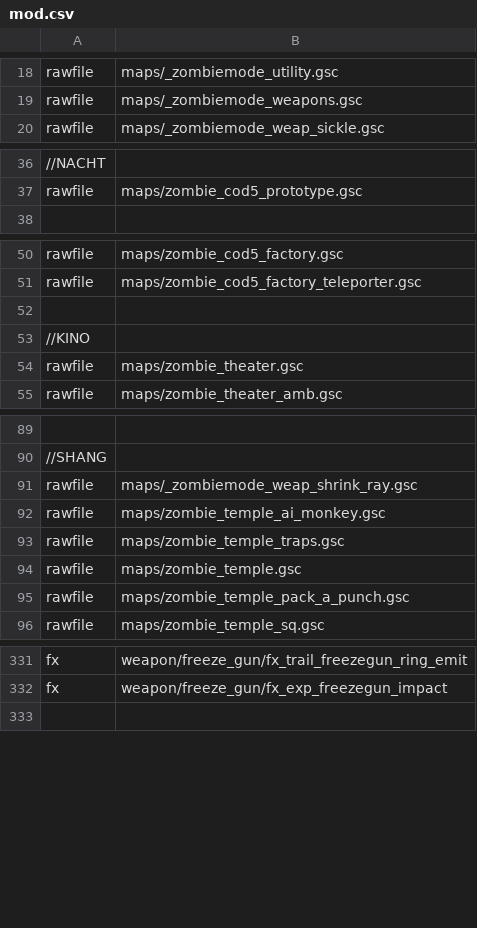
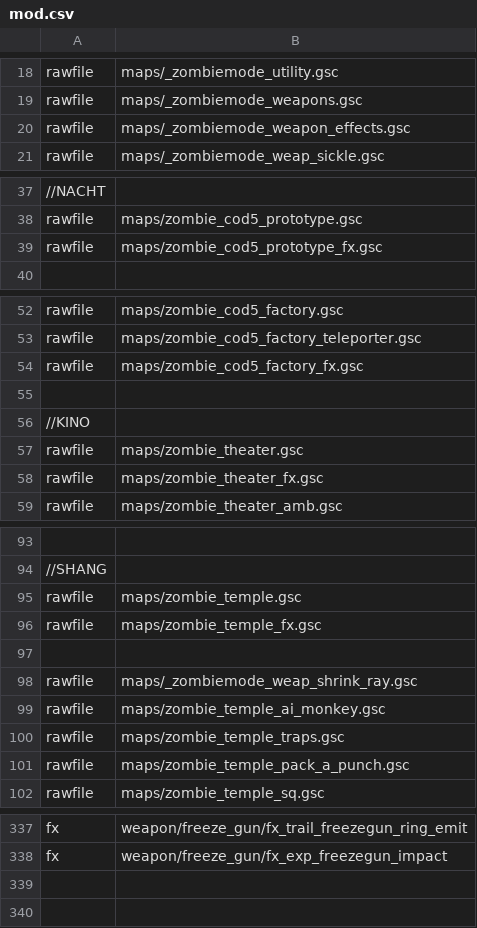
Before and after one commit to jhw2167/BO1-Reimagined-hotfitx, a CSV file: mod.csv, drawn as a sheet; only a part is shown, gaps mark what is left out; the diff names each change by its address in the sheet, - before the commit and + after, or states it on an @@ line.

```diff
--- a/mod.csv
+++ b/mod.csv
+row 20: rawfile | maps/_zombiemode_weapon_effects.gsc
+row 39: rawfile | maps/zombie_cod5_prototype_fx.gsc
+row 54: rawfile | maps/zombie_cod5_factory_fx.gsc
+row 58: rawfile | maps/zombie_theater_fx.gsc
@@ row 94 moved to row 95: rawfile @@
+row 96: rawfile | maps/zombie_temple_fx.gsc
+row 97: (empty)
+row 339: (empty)
```
Also changed, not shown: 5 other files.
